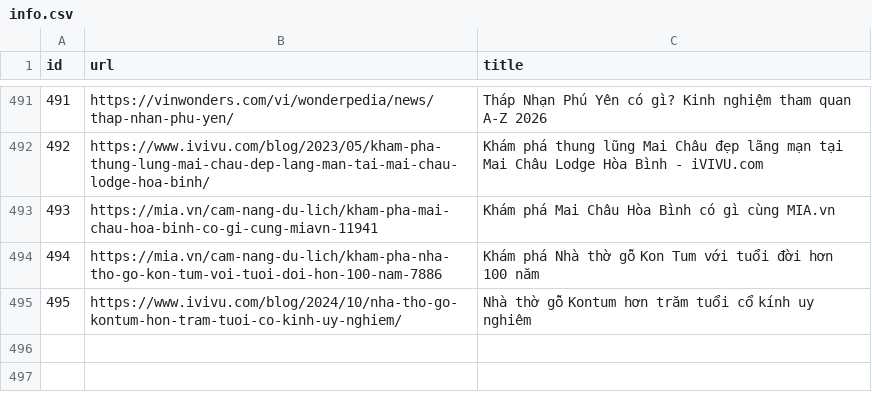
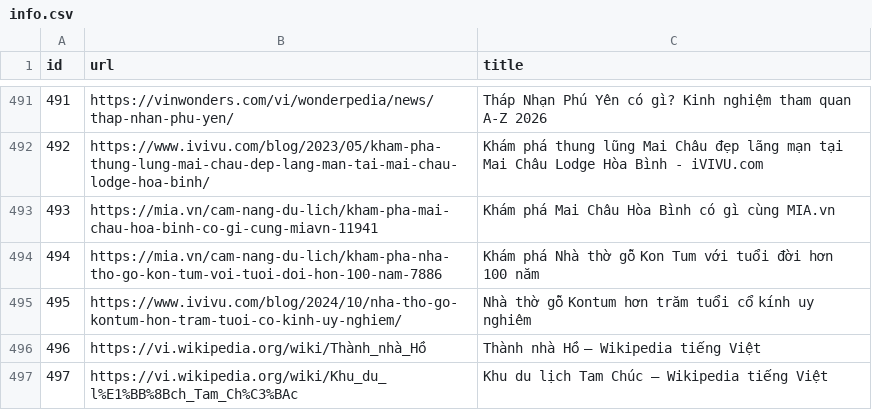
Before and after one commit to dngan0365/Blue_InformationRetrieval, a CSV file: 1.CollectingDocuments/info.csv, drawn as a sheet; only a part is shown, gaps mark what is left out; the diff names each change by its address in the sheet, - before the commit and + after, or states it on an @@ line.

```diff
--- a/1.CollectingDocuments/info.csv
+++ b/1.CollectingDocuments/info.csv
+row 496: 496 | https://vi.wikipedia.org/wiki/Thành_nhà_Hồ | Thành nhà Hồ – Wikipedia tiếng Việt
+row 497: 497 | https://vi.wikipedia.org/wiki/Khu_du_l%E1%BB%8Bch_Tam_Ch%C3%BAc | Khu du lịch Tam Chúc – Wikipedia tiếng Việt
```
Also changed, not shown: 2.RemoveDuplicateWeb/similar_docs.csv, 3.AnalysisData/output/doc_analysis.csv, 46 other files.
